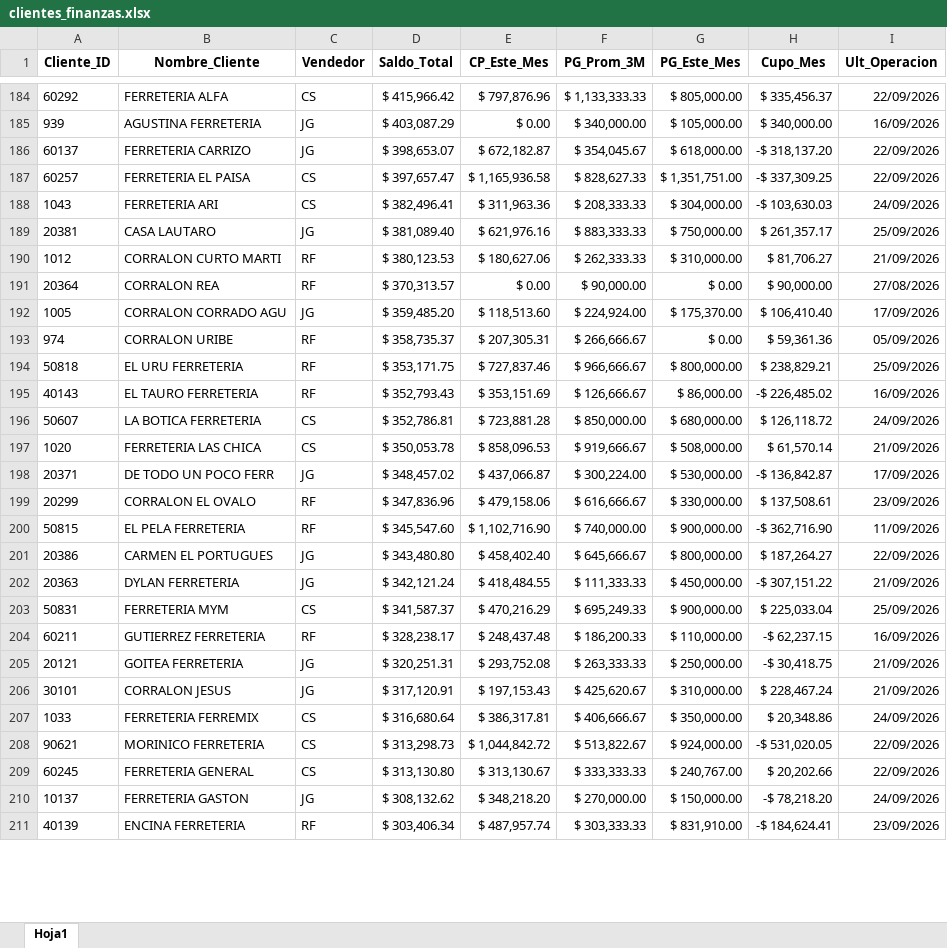
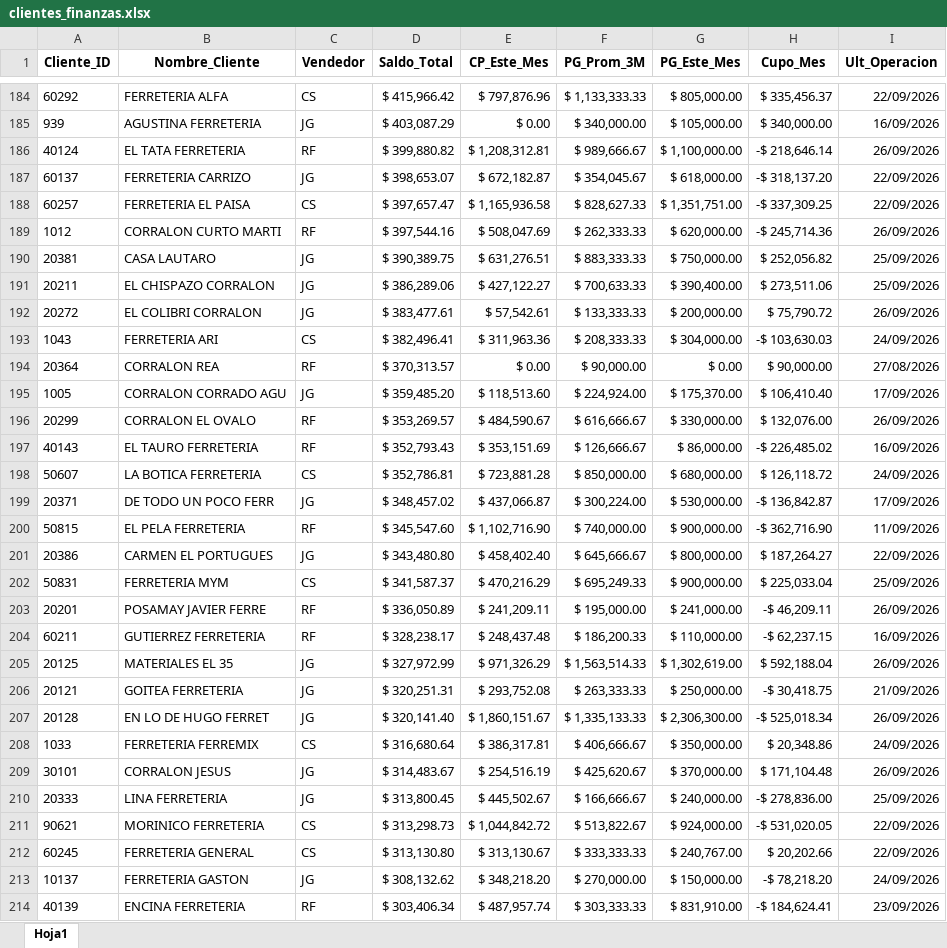
Before and after one commit to ferremax-cat/pinterest-f, an Excel workbook: excel/clientes_finanzas.xlsx, sheet Hoja1, drawn as a sheet; only a part is shown, gaps mark what is left out; values as stored, in another font and other column widths than the file's, no borders; removed rows and columns are numbered as before the commit, all else as after; the diff covers the shown part only; the diff names each change by its address in the sheet, - before the commit and + after, or states it on an @@ line.

```diff
--- a/excel/clientes_finanzas.xlsx (sheet Hoja1)
+++ b/excel/clientes_finanzas.xlsx (sheet Hoja1)
+row 186: 40124 | EL TATA FERRETERIA | RF | $ 399,880.82 | $ 1,208,312.81 | $ 989,666.67 | $ 1,100,000.00 | -$ 218,646.14 | 26/09/2026
+row 189: 1012 | CORRALON CURTO MARTI | RF | $ 397,544.16 | $ 508,047.69 | $ 262,333.33 | $ 620,000.00 | -$ 245,714.36 | 26/09/2026
+row 190: 20381 | CASA LAUTARO | JG | $ 390,389.75 | $ 631,276.51 | $ 883,333.33 | $ 750,000.00 | $ 252,056.82 | 25/09/2026
+row 191: 20211 | EL CHISPAZO CORRALON | JG | $ 386,289.06 | $ 427,122.27 | $ 700,633.33 | $ 390,400.00 | $ 273,511.06 | 25/09/2026
+row 192: 20272 | EL COLIBRI CORRALON | JG | $ 383,477.61 | $ 57,542.61 | $ 133,333.33 | $ 200,000.00 | $ 75,790.72 | 26/09/2026
-row 189: 20381 | CASA LAUTARO | JG | $ 381,089.40 | $ 621,976.16 | $ 883,333.33 | $ 750,000.00 | $ 261,357.17 | 25/09/2026
-row 190: 1012 | CORRALON CURTO MARTI | RF | $ 380,123.53 | $ 180,627.06 | $ 262,333.33 | $ 310,000.00 | $ 81,706.27 | 21/09/2026
-row 193: 974 | CORRALON URIBE | RF | $ 358,735.37 | $ 207,305.31 | $ 266,666.67 | $ 0.00 | $ 59,361.36 | 05/09/2026
-row 194: 50818 | EL URU FERRETERIA | RF | $ 353,171.75 | $ 727,837.46 | $ 966,666.67 | $ 800,000.00 | $ 238,829.21 | 25/09/2026
+row 196: 20299 | CORRALON EL OVALO | RF | $ 353,269.57 | $ 484,590.67 | $ 616,666.67 | $ 330,000.00 | $ 132,076.00 | 26/09/2026
-row 197: 1020 | FERRETERIA LAS CHICA | CS | $ 350,053.78 | $ 858,096.53 | $ 919,666.67 | $ 508,000.00 | $ 61,570.14 | 21/09/2026
-row 199: 20299 | CORRALON EL OVALO | RF | $ 347,836.96 | $ 479,158.06 | $ 616,666.67 | $ 330,000.00 | $ 137,508.61 | 23/09/2026
-row 202: 20363 | DYLAN FERRETERIA | JG | $ 342,121.24 | $ 418,484.55 | $ 111,333.33 | $ 450,000.00 | -$ 307,151.22 | 21/09/2026
+row 203: 20201 | POSAMAY JAVIER FERRE | RF | $ 336,050.89 | $ 241,209.11 | $ 195,000.00 | $ 241,000.00 | -$ 46,209.11 | 26/09/2026
+row 205: 20125 | MATERIALES EL 35 | JG | $ 327,972.99 | $ 971,326.29 | $ 1,563,514.33 | $ 1,302,619.00 | $ 592,188.04 | 26/09/2026
-row 206: 30101 | CORRALON JESUS | JG | $ 317,120.91 | $ 197,153.43 | $ 425,620.67 | $ 310,000.00 | $ 228,467.24 | 21/09/2026
+row 207: 20128 | EN LO DE HUGO FERRET | JG | $ 320,141.40 | $ 1,860,151.67 | $ 1,335,133.33 | $ 2,306,300.00 | -$ 525,018.34 | 26/09/2026
+row 209: 30101 | CORRALON JESUS | JG | $ 314,483.67 | $ 254,516.19 | $ 425,620.67 | $ 370,000.00 | $ 171,104.48 | 26/09/2026
+row 210: 20333 | LINA FERRETERIA | JG | $ 313,800.45 | $ 445,502.67 | $ 166,666.67 | $ 240,000.00 | -$ 278,836.00 | 25/09/2026
```
Also changed, not shown: 69 added rows, 72 removed rows, 53 moved rows and 41 edited cells elsewhere in this sheet, excel/CLIENTES_PERMISOS.xlsx, 4 other files.
